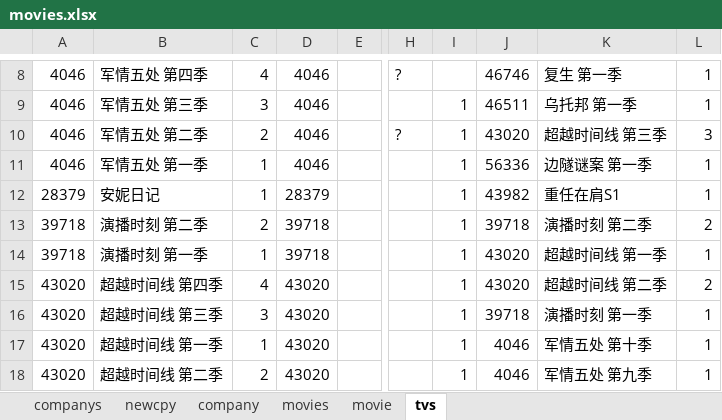
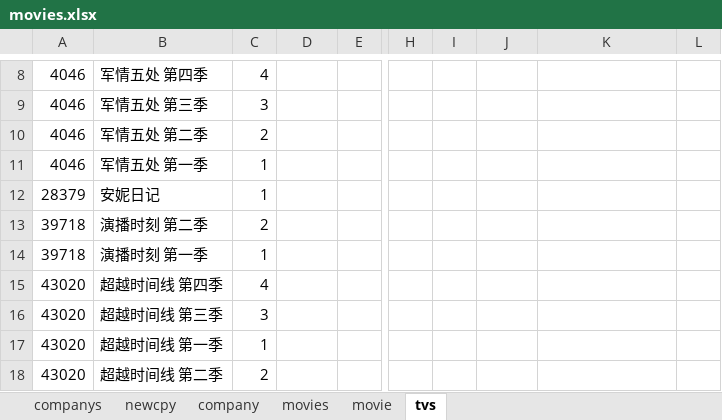
Before and after one commit to pursue-wind/emdb, an Excel workbook: docs/movies.xlsx, sheet tvs, drawn as a sheet; only a part is shown, gaps mark what is left out; values as stored, in another font and other column widths than the file's, no borders; the diff covers the shown part only; the diff names each change by its address in the sheet, - before the commit and + after, or states it on an @@ line.

Commit message:
update insert movies

```diff
--- a/docs/movies.xlsx (sheet tvs)
+++ b/docs/movies.xlsx (sheet tvs)
-D8:D11: 4046
+D8:D11: (empty)
-H8: ?
+H8: (empty)
-J8: 46746
+J8: (empty)
-K8: 复生 第一季
+K8: (empty)
-L8:L9: 1
+L8:L9: (empty)
-I9:I18: 1
+I9:I18: (empty)
-J9: 46511
+J9: (empty)
-K9: 乌托邦 第一季
+K9: (empty)
-H10: ?
+H10: (empty)
-J10: 43020
+J10: (empty)
-K10: 超越时间线 第三季
+K10: (empty)
-L10: 3
+L10: (empty)
-J11: 56336
+J11: (empty)
-K11: 边隧谜案 第一季
+K11: (empty)
-L11:L12: 1
+L11:L12: (empty)
-D12: 28379
+D12: (empty)
-J12: 43982
+J12: (empty)
-K12: 重任在肩S1
+K12: (empty)
-D13:D14: 39718
+D13:D14: (empty)
-J13: 39718
+J13: (empty)
-K13: 演播时刻 第二季
+K13: (empty)
-L13: 2
+L13: (empty)
-J14:J15: 43020
+J14:J15: (empty)
-K14: 超越时间线 第一季
+K14: (empty)
-L14: 1
+L14: (empty)
-D15:D18: 43020
+D15:D18: (empty)
-K15: 超越时间线 第二季
+K15: (empty)
-L15: 2
+L15: (empty)
-J16: 39718
+J16: (empty)
-K16: 演播时刻 第一季
+K16: (empty)
-L16:L18: 1
+L16:L18: (empty)
-J17:J18: 4046
+J17:J18: (empty)
-K17: 军情五处 第十季
+K17: (empty)
-K18: 军情五处 第九季
+K18: (empty)
```
Also changed, not shown: 83 removed rows, 159 edited cells and cell formats elsewhere in this sheet, 1 other file.
